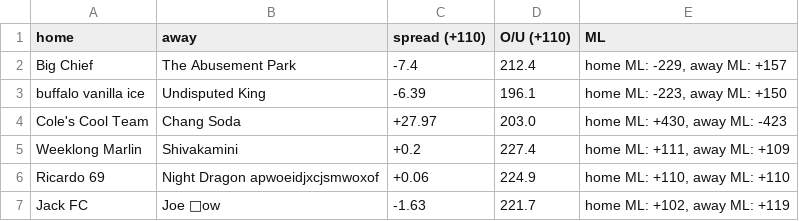
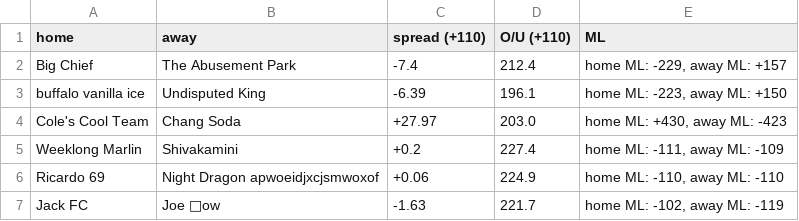
Before and after one commit to liamoreilly7/FFBookie, a CSV file: week13book.csv, drawn as a sheet.

```diff
--- a/week13book.csv
+++ b/week13book.csv
@@ -4,4 +4,4 @@ buffalo vanilla ice ,Undisputed King,-6.39,196.1,"home ML: -223, away ML: +150"
 Cole's Cool Team,Chang Soda,+27.97,203.0,"home ML: +430, away ML: -423"
-Weeklong Marlin,Shivakamini,+0.2,227.4,"home ML: +111, away ML: +109"
-Ricardo 69,Night Dragon apwoeidjxcjsmwoxof,+0.06,224.9,"home ML: +110, away ML: +110"
-Jack FC,Joe 🥶ow,-1.63,221.7,"home ML: +102, away ML: +119"
+Weeklong Marlin,Shivakamini,+0.2,227.4,"home ML: -111, away ML: -109"
+Ricardo 69,Night Dragon apwoeidjxcjsmwoxof,+0.06,224.9,"home ML: -110, away ML: -110"
+Jack FC,Joe 🥶ow,-1.63,221.7,"home ML: -102, away ML: -119"
```
Also changed, not shown: 2 other files.
